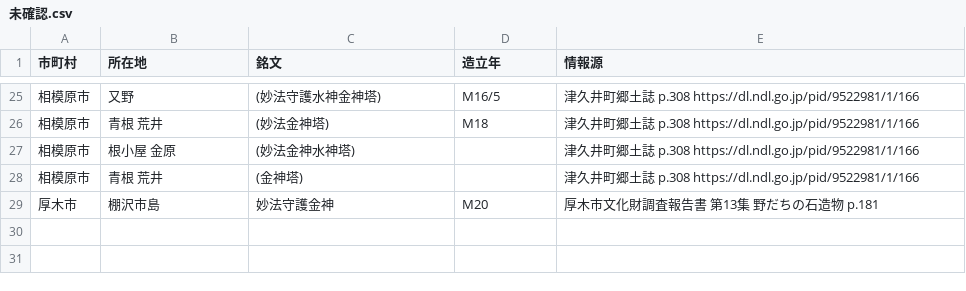
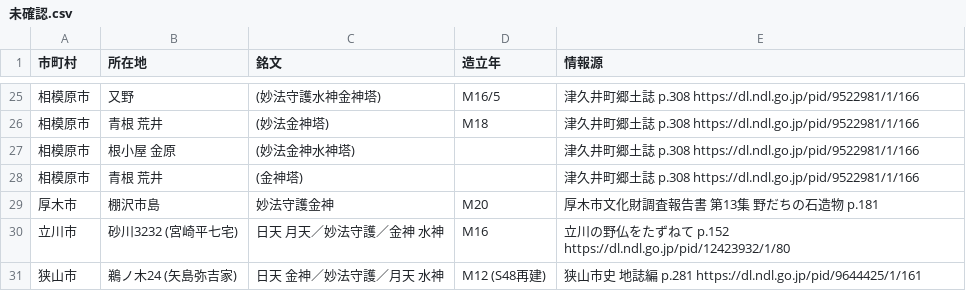
Before and after one commit to sekibutsu-info/myoho_shugohi, a CSV file: 未確認.csv, drawn as a sheet; only a part is shown, gaps mark what is left out.

Commit message:
Update 未確認.csv

```diff
--- a/未確認.csv
+++ b/未確認.csv
@@ -29 +29,3 @@
 "厚木市","棚沢市島","妙法守護金神","M20","厚木市文化財調査報告書 第13集 野だちの石造物 p.181"
+"立川市","砂川3232 (宮崎平七宅)","日天 月天／妙法守護／金神 水神","M16","立川の野仏をたずねて p.152 https://dl.ndl.go.jp/pid/12423932/1/80"
+"狭山市","鵜ノ木24 (矢島弥吉家)","日天 金神／妙法守護／月天 水神","M12 (S48再建)","狭山市史 地誌編 p.281 https://dl.ndl.go.jp/pid/9644425/1/161"
```
